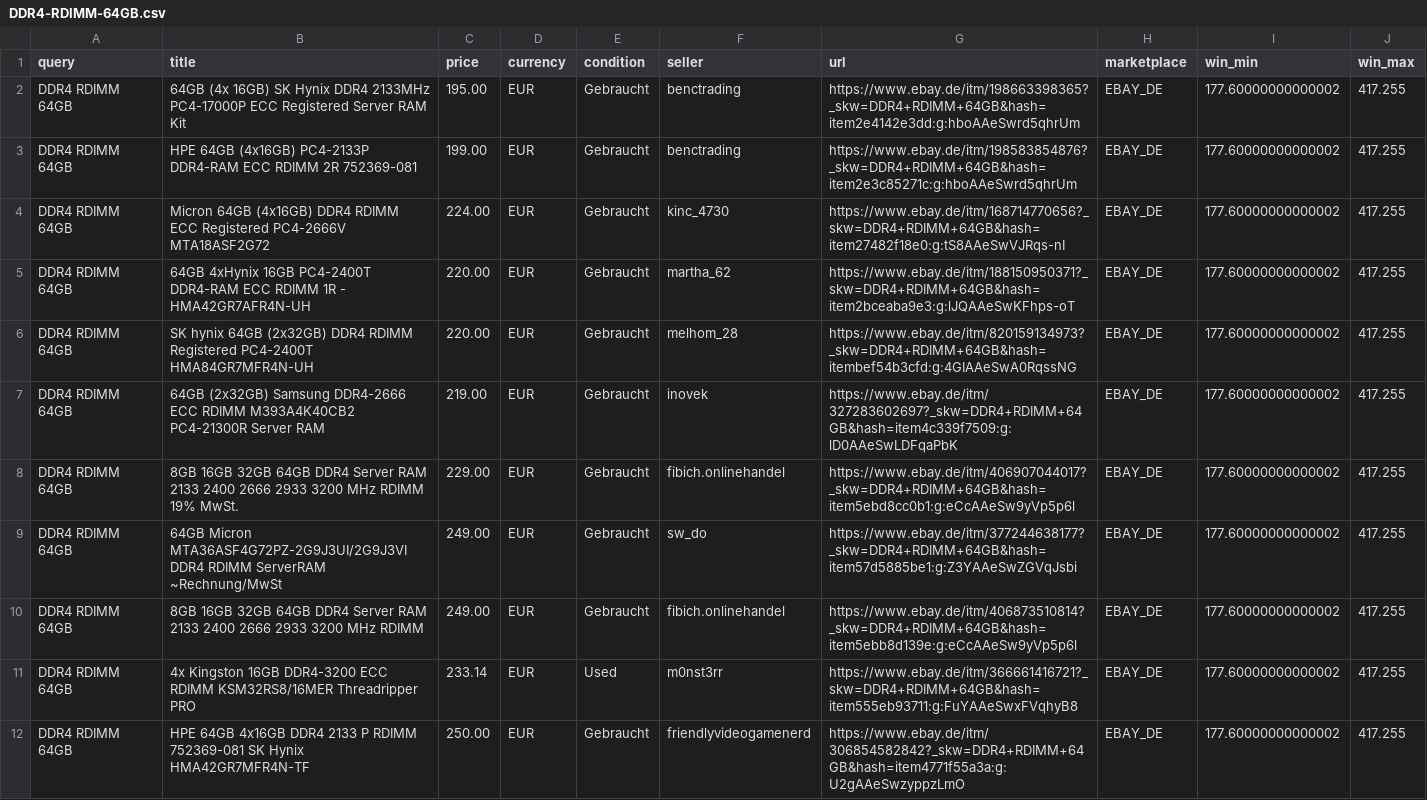
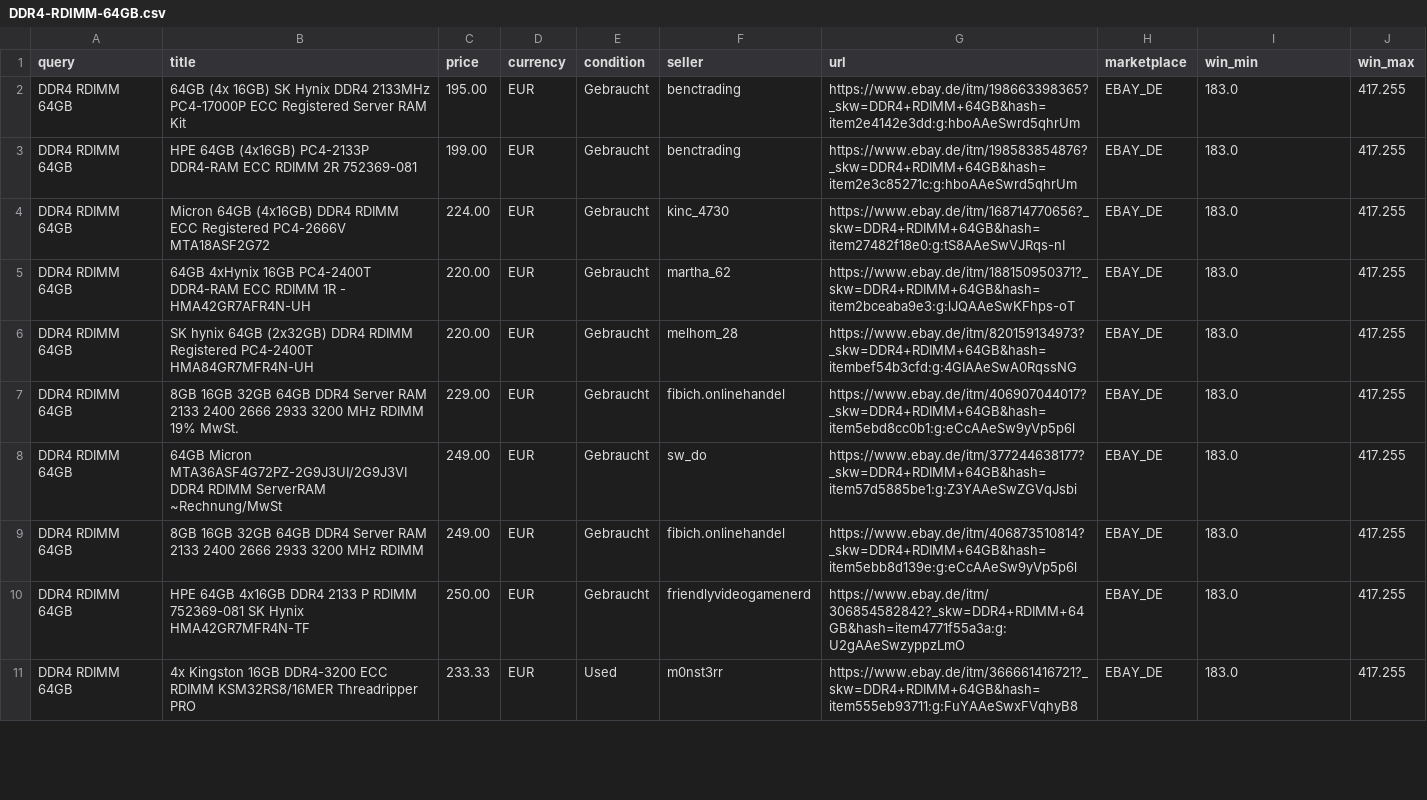
Before and after one commit to aicologne/aic-hardware-deals, a CSV file: site/data/deals/DDR4-RDIMM-64GB.csv, drawn as a sheet; only a part is shown; the diff covers the shown part only.

```diff
--- a/site/data/deals/DDR4-RDIMM-64GB.csv
+++ b/site/data/deals/DDR4-RDIMM-64GB.csv
@@ -1,12 +1,11 @@
 query,title,price,currency,condition,seller,url,marketplace,win_min,win_max
-DDR4 RDIMM 64GB,64GB (4x 16GB) SK Hynix DDR4 2133MHz PC4-17000P ECC Registered Server RAM Kit,195.00,EUR,Gebraucht,benctrading,https://www.ebay.de/itm/198663398365?_skw=DDR4+RDIMM+64GB&hash=item2e4142e3dd:g:hboAAeSwrd5qhrUm,EBAY_DE,177.60000000000002,417.255
-DDR4 RDIMM 64GB,HPE 64GB (4x16GB) PC4-2133P DDR4-RAM ECC RDIMM 2R 752369-081,199.00,EUR,Gebraucht,benctrading,https://www.ebay.de/itm/198583854876?_skw=DDR4+RDIMM+64GB&hash=item2e3c85271c:g:hboAAeSwrd5qhrUm,EBAY_DE,177.60000000000002,417.255
-DDR4 RDIMM 64GB,Micron 64GB (4x16GB) DDR4 RDIMM ECC Registered PC4-2666V MTA18ASF2G72,224.00,EUR,Gebraucht,kinc_4730,https://www.ebay.de/itm/168714770656?_skw=DDR4+RDIMM+64GB&hash=item27482f18e0:g:tS8AAeSwVJRqs-nI,EBAY_DE,177.60000000000002,417.255
-DDR4 RDIMM 64GB,64GB 4xHynix 16GB PC4-2400T DDR4-RAM ECC RDIMM 1R - HMA42GR7AFR4N-UH,220.00,EUR,Gebraucht,martha_62,https://www.ebay.de/itm/188150950371?_skw=DDR4+RDIMM+64GB&hash=item2bceaba9e3:g:lJQAAeSwKFhps-oT,EBAY_DE,177.60000000000002,417.255
-DDR4 RDIMM 64GB,SK hynix 64GB (2x32GB) DDR4 RDIMM Registered PC4-2400T HMA84GR7MFR4N-UH,220.00,EUR,Gebraucht,melhom_28,https://www.ebay.de/itm/820159134973?_skw=DDR4+RDIMM+64GB&hash=itembef54b3cfd:g:4GIAAeSwA0RqssNG,EBAY_DE,177.60000000000002,417.255
-DDR4 RDIMM 64GB,64GB (2x32GB) Samsung DDR4-2666 ECC RDIMM M393A4K40CB2 PC4-21300R Server RAM,219.00,EUR,Gebraucht,inovek,https://www.ebay.de/itm/327283602697?_skw=DDR4+RDIMM+64GB&hash=item4c339f7509:g:lD0AAeSwLDFqaPbK,EBAY_DE,177.60000000000002,417.255
-DDR4 RDIMM 64GB,8GB 16GB 32GB 64GB DDR4 Server RAM 2133 2400 2666 2933 3200 MHz RDIMM 19% MwSt.,229.00,EUR,Gebraucht,fibich.onlinehandel,https://www.ebay.de/itm/406907044017?_skw=DDR4+RDIMM+64GB&hash=item5ebd8cc0b1:g:eCcAAeSw9yVp5p6l,EBAY_DE,177.60000000000002,417.255
-DDR4 RDIMM 64GB,64GB Micron MTA36ASF4G72PZ-2G9J3UI/2G9J3VI DDR4 RDIMM ServerRAM ~Rechnung/MwSt,249.00,EUR,Gebraucht,sw_do,https://www.ebay.de/itm/377244638177?_skw=DDR4+RDIMM+64GB&hash=item57d5885be1:g:Z3YAAeSwZGVqJsbi,EBAY_DE,177.60000000000002,417.255
-DDR4 RDIMM 64GB,8GB 16GB 32GB 64GB DDR4 Server RAM 2133 2400 2666 2933 3200 MHz RDIMM,249.00,EUR,Gebraucht,fibich.onlinehandel,https://www.ebay.de/itm/406873510814?_skw=DDR4+RDIMM+64GB&hash=item5ebb8d139e:g:eCcAAeSw9yVp5p6l,EBAY_DE,177.60000000000002,417.255
-DDR4 RDIMM 64GB,4x Kingston 16GB DDR4-3200 ECC RDIMM KSM32RS8/16MER Threadripper PRO,233.14,EUR,Used,m0nst3rr,https://www.ebay.de/itm/366661416721?_skw=DDR4+RDIMM+64GB&hash=item555eb93711:g:FuYAAeSwxFVqhyB8,EBAY_DE,177.60000000000002,417.255
-DDR4 RDIMM 64GB,HPE 64GB 4x16GB DDR4 2133 P RDIMM 752369-081 SK Hynix HMA42GR7MFR4N-TF,250.00,EUR,Gebraucht,friendlyvideogamenerd,https://www.ebay.de/itm/306854582842?_skw=DDR4+RDIMM+64GB&hash=item4771f55a3a:g:U2gAAeSwzyppzLmO,EBAY_DE,177.60000000000002,417.255
+DDR4 RDIMM 64GB,64GB (4x 16GB) SK Hynix DDR4 2133MHz PC4-17000P ECC Registered Server RAM Kit,195.00,EUR,Gebraucht,benctrading,https://www.ebay.de/itm/198663398365?_skw=DDR4+RDIMM+64GB&hash=item2e4142e3dd:g:hboAAeSwrd5qhrUm,EBAY_DE,183.0,417.255
+DDR4 RDIMM 64GB,HPE 64GB (4x16GB) PC4-2133P DDR4-RAM ECC RDIMM 2R 752369-081,199.00,EUR,Gebraucht,benctrading,https://www.ebay.de/itm/198583854876?_skw=DDR4+RDIMM+64GB&hash=item2e3c85271c:g:hboAAeSwrd5qhrUm,EBAY_DE,183.0,417.255
+DDR4 RDIMM 64GB,Micron 64GB (4x16GB) DDR4 RDIMM ECC Registered PC4-2666V MTA18ASF2G72,224.00,EUR,Gebraucht,kinc_4730,https://www.ebay.de/itm/168714770656?_skw=DDR4+RDIMM+64GB&hash=item27482f18e0:g:tS8AAeSwVJRqs-nI,EBAY_DE,183.0,417.255
+DDR4 RDIMM 64GB,64GB 4xHynix 16GB PC4-2400T DDR4-RAM ECC RDIMM 1R - HMA42GR7AFR4N-UH,220.00,EUR,Gebraucht,martha_62,https://www.ebay.de/itm/188150950371?_skw=DDR4+RDIMM+64GB&hash=item2bceaba9e3:g:lJQAAeSwKFhps-oT,EBAY_DE,183.0,417.255
+DDR4 RDIMM 64GB,SK hynix 64GB (2x32GB) DDR4 RDIMM Registered PC4-2400T HMA84GR7MFR4N-UH,220.00,EUR,Gebraucht,melhom_28,https://www.ebay.de/itm/820159134973?_skw=DDR4+RDIMM+64GB&hash=itembef54b3cfd:g:4GIAAeSwA0RqssNG,EBAY_DE,183.0,417.255
+DDR4 RDIMM 64GB,8GB 16GB 32GB 64GB DDR4 Server RAM 2133 2400 2666 2933 3200 MHz RDIMM 19% MwSt.,229.00,EUR,Gebraucht,fibich.onlinehandel,https://www.ebay.de/itm/406907044017?_skw=DDR4+RDIMM+64GB&hash=item5ebd8cc0b1:g:eCcAAeSw9yVp5p6l,EBAY_DE,183.0,417.255
+DDR4 RDIMM 64GB,64GB Micron MTA36ASF4G72PZ-2G9J3UI/2G9J3VI DDR4 RDIMM ServerRAM ~Rechnung/MwSt,249.00,EUR,Gebraucht,sw_do,https://www.ebay.de/itm/377244638177?_skw=DDR4+RDIMM+64GB&hash=item57d5885be1:g:Z3YAAeSwZGVqJsbi,EBAY_DE,183.0,417.255
+DDR4 RDIMM 64GB,8GB 16GB 32GB 64GB DDR4 Server RAM 2133 2400 2666 2933 3200 MHz RDIMM,249.00,EUR,Gebraucht,fibich.onlinehandel,https://www.ebay.de/itm/406873510814?_skw=DDR4+RDIMM+64GB&hash=item5ebb8d139e:g:eCcAAeSw9yVp5p6l,EBAY_DE,183.0,417.255
+DDR4 RDIMM 64GB,HPE 64GB 4x16GB DDR4 2133 P RDIMM 752369-081 SK Hynix HMA42GR7MFR4N-TF,250.00,EUR,Gebraucht,friendlyvideogamenerd,https://www.ebay.de/itm/306854582842?_skw=DDR4+RDIMM+64GB&hash=item4771f55a3a:g:U2gAAeSwzyppzLmO,EBAY_DE,183.0,417.255
+DDR4 RDIMM 64GB,4x Kingston 16GB DDR4-3200 ECC RDIMM KSM32RS8/16MER Threadripper PRO,233.33,EUR,Used,m0nst3rr,https://www.ebay.de/itm/366661416721?_skw=DDR4+RDIMM+64GB&hash=item555eb93711:g:FuYAAeSwxFVqhyB8,EBAY_DE,183.0,417.255
```
Also changed, not shown: 1 removed row and 11 edited cells elsewhere in this file, ebay_deals.csv, site/data/deals/ThinkCentre-M720q.csv, 36 other files.
